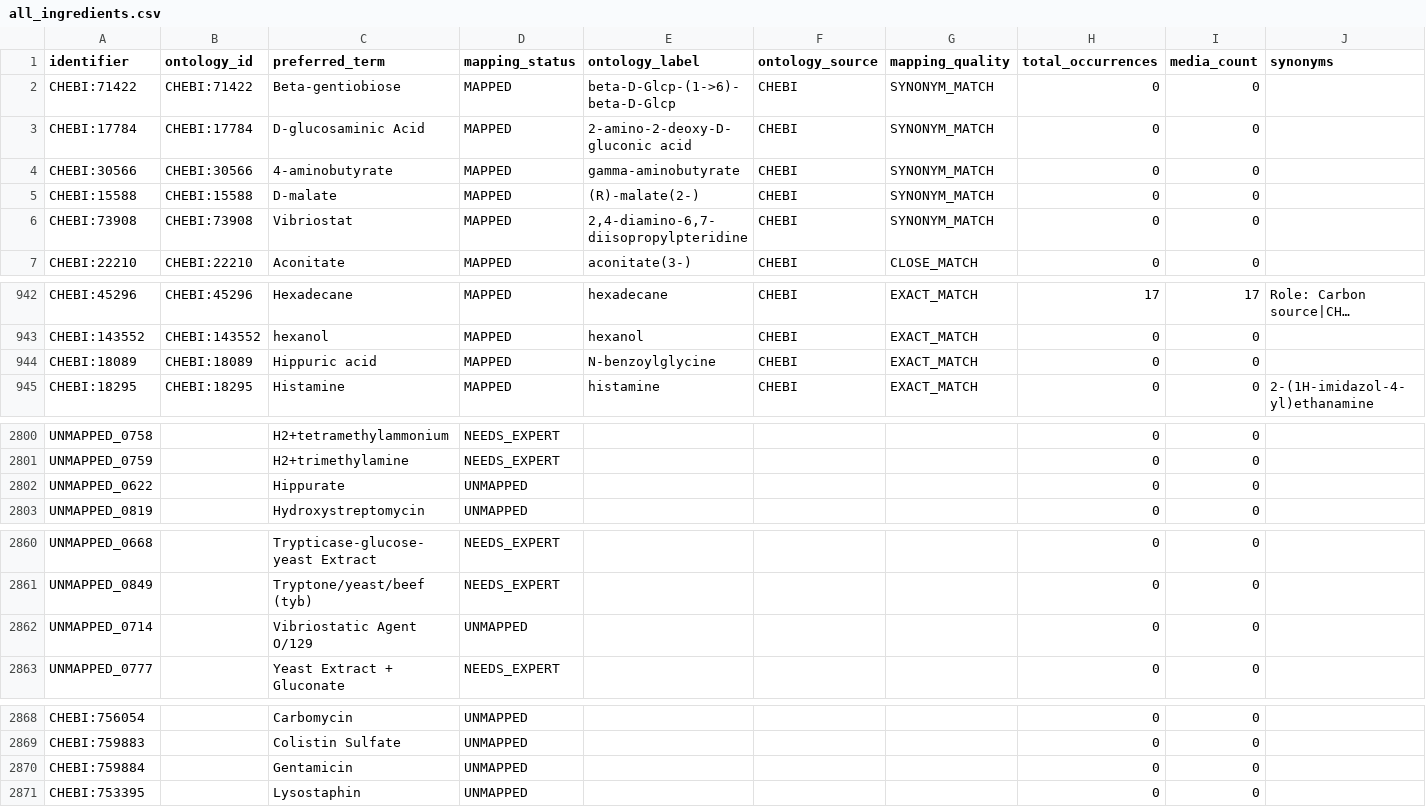
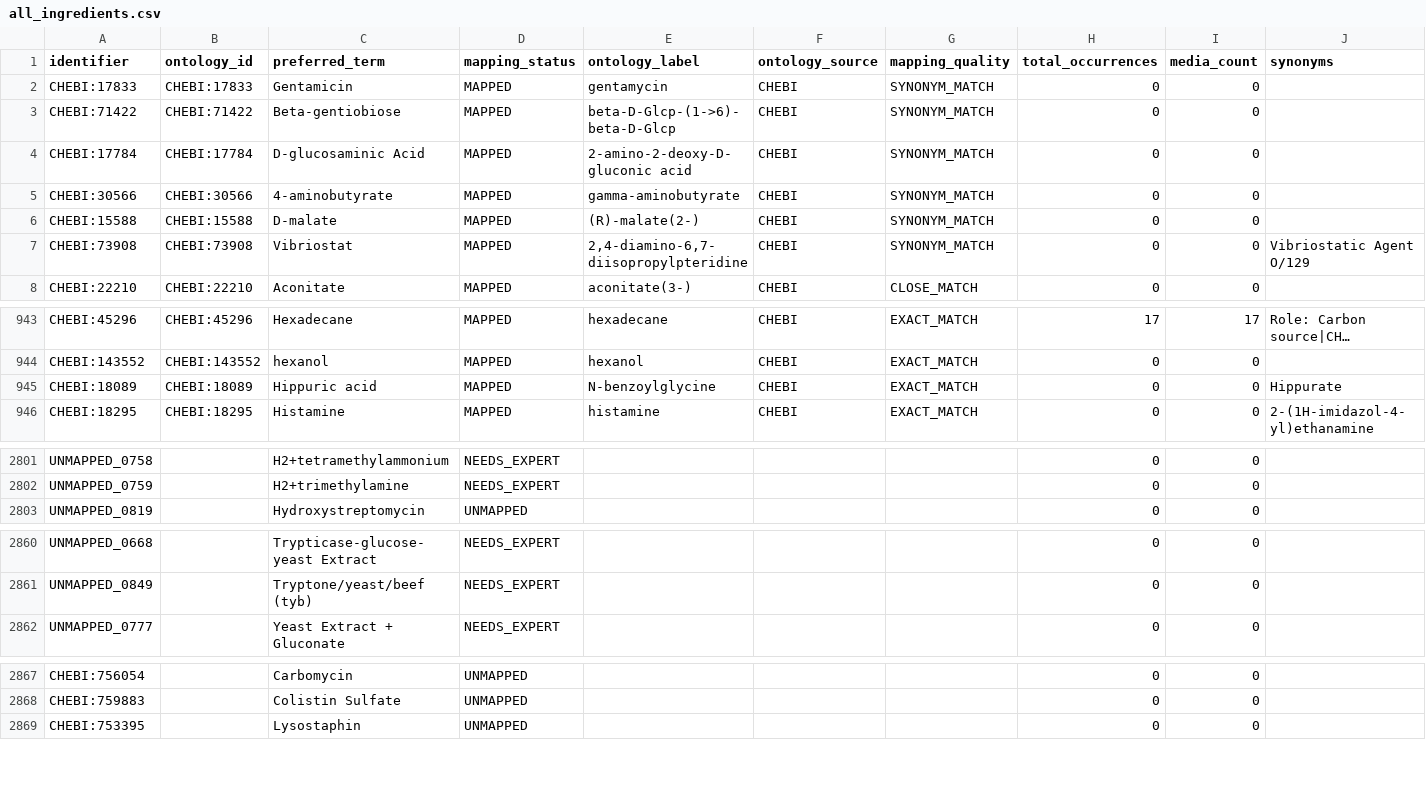
Before and after one commit to CultureBotAI/MediaIngredientMech, a CSV file: docs/data/all_ingredients.csv, drawn as a sheet; only a part is shown, gaps mark what is left out; long unchanged cells end in …; removed rows and columns are numbered as before the commit, all else as after; the diff names each change by its address in the sheet, - before the commit and + after, or states it on an @@ line.

```diff
--- a/docs/data/all_ingredients.csv
+++ b/docs/data/all_ingredients.csv
+row 2: CHEBI:17833 | CHEBI:17833 | Gentamicin | MAPPED | gentamycin | CHEBI | SYNONYM_MATCH | 0 | 0
-J7 (synonyms): (empty)
+J7 (synonyms): Vibriostatic Agent O/129
-J945 (synonyms): (empty)
+J945 (synonyms): Hippurate
-row 2802: UNMAPPED_0622 |  | Hippurate | UNMAPPED |  |  |  | 0 | 0
-row 2862: UNMAPPED_0714 |  | Vibriostatic Agent O/129 | UNMAPPED |  |  |  | 0 | 0
-row 2870: CHEBI:759884 |  | Gentamicin | UNMAPPED |  |  |  | 0 | 0
```
Also changed, not shown: docs/data/label_index.csv, docs/data/mapped_ingredients.csv, 16 other files.
